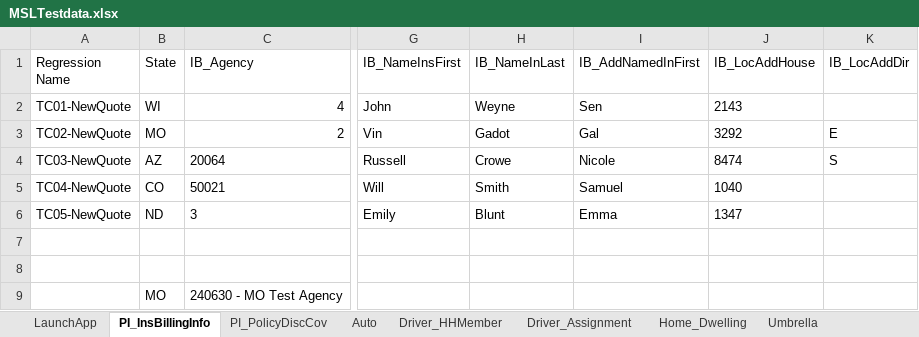
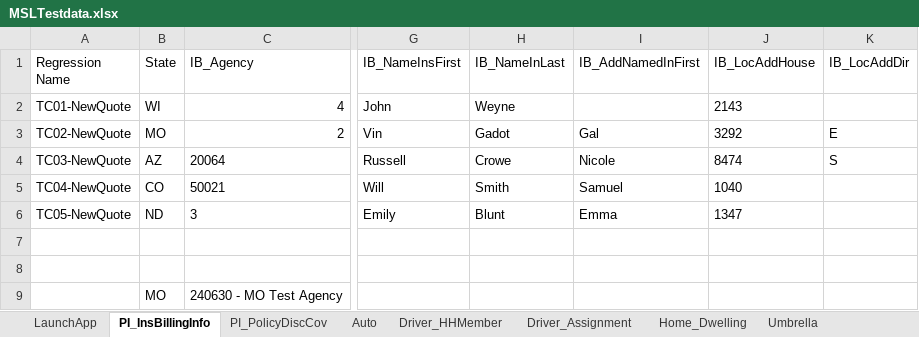
Before and after one commit to sandeepthadoju09850/MyFirstDesktopProject, an Excel workbook: Data Files/MSLTestdata.xlsx, sheet PI_InsBillingInfo, drawn as a sheet; only a part is shown, gaps mark what is left out; values as stored, in another font and other column widths than the file's, no borders; the diff names each change by its address in the sheet, - before the commit and + after, or states it on an @@ line.

```diff
--- a/Data Files/MSLTestdata.xlsx (sheet PI_InsBillingInfo)
+++ b/Data Files/MSLTestdata.xlsx (sheet PI_InsBillingInfo)
-I2 (IB_AddNamedInFirst): Sen
+I2 (IB_AddNamedInFirst): (empty)
```
Also changed, not shown: sheet Rate_Details, 9 other files.
